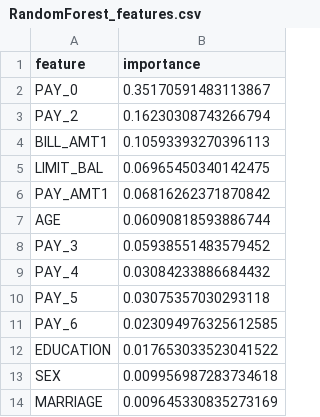
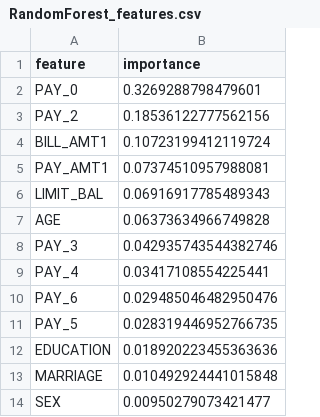
Before and after one commit to RUBIX-ML/credit-analysis, a CSV file: reports/RandomForest_features.csv, drawn as a sheet.

```diff
--- a/reports/RandomForest_features.csv
+++ b/reports/RandomForest_features.csv
@@ -1,14 +1,14 @@
 feature,importance
-PAY_0,0.35170591483113867
-PAY_2,0.16230308743266794
-BILL_AMT1,0.10593393270396113
-LIMIT_BAL,0.06965450340142475
-PAY_AMT1,0.06816262371870842
-AGE,0.06090818593886744
-PAY_3,0.05938551483579452
-PAY_4,0.03084233886684432
-PAY_5,0.03075357030293118
-PAY_6,0.023094976325612585
-EDUCATION,0.017653033523041522
-SEX,0.009956987283734618
-MARRIAGE,0.009645330835273169
+PAY_0,0.3269288798479601
+PAY_2,0.18536122777562156
+BILL_AMT1,0.10723199412119724
+PAY_AMT1,0.07374510957988081
+LIMIT_BAL,0.06916917785489343
+AGE,0.06373634966749828
+PAY_3,0.042935743544382746
+PAY_4,0.03417108554225441
+PAY_6,0.029485046482950476
+PAY_5,0.028319446952766735
+EDUCATION,0.018920223455363636
+MARRIAGE,0.010492924441015848
+SEX,0.00950279073421477
```
Also changed, not shown: reports/AdaBoost_result.csv, reports/ExtraTree_features.csv, 14 other files.
